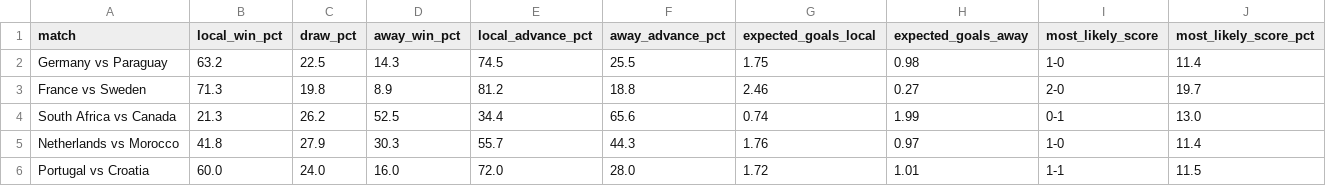
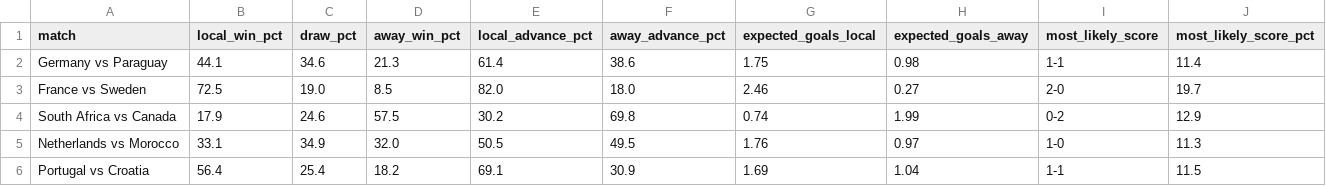
Before and after one commit to elable947/predWC, a CSV file: data/knockout_predictions.csv, drawn as a sheet; only a part is shown; the diff covers the shown part only.

```diff
--- a/data/knockout_predictions.csv
+++ b/data/knockout_predictions.csv
@@ -1,6 +1,6 @@
 match,local_win_pct,draw_pct,away_win_pct,local_advance_pct,away_advance_pct,expected_goals_local,expected_goals_away,most_likely_score,most_likely_score_pct
-Germany vs Paraguay,63.2,22.5,14.3,74.5,25.5,1.75,0.98,1-0,11.4
-France vs Sweden,71.3,19.8,8.9,81.2,18.8,2.46,0.27,2-0,19.7
-South Africa vs Canada,21.3,26.2,52.5,34.4,65.6,0.74,1.99,0-1,13.0
-Netherlands vs Morocco,41.8,27.9,30.3,55.7,44.3,1.76,0.97,1-0,11.4
-Portugal vs Croatia,60.0,24.0,16.0,72.0,28.0,1.72,1.01,1-1,11.5
+Germany vs Paraguay,44.1,34.6,21.3,61.4,38.6,1.75,0.98,1-1,11.4
+France vs Sweden,72.5,19.0,8.5,82.0,18.0,2.46,0.27,2-0,19.7
+South Africa vs Canada,17.9,24.6,57.5,30.2,69.8,0.74,1.99,0-2,12.9
+Netherlands vs Morocco,33.1,34.9,32.0,50.5,49.5,1.76,0.97,1-0,11.3
+Portugal vs Croatia,56.4,25.4,18.2,69.1,30.9,1.69,1.04,1-1,11.5
```
Also changed, not shown: 67 edited cells elsewhere in this file, 3 other files.
